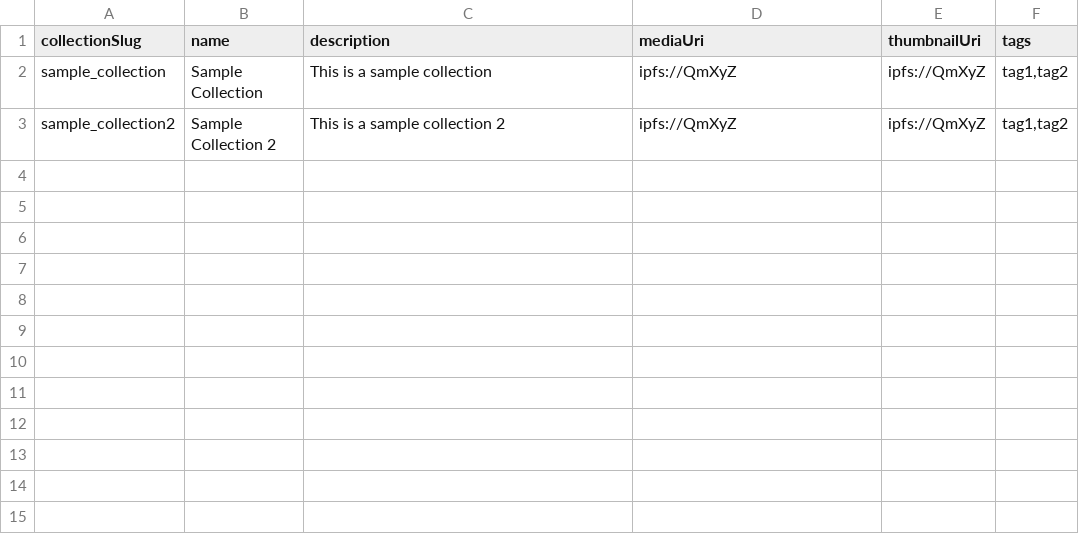
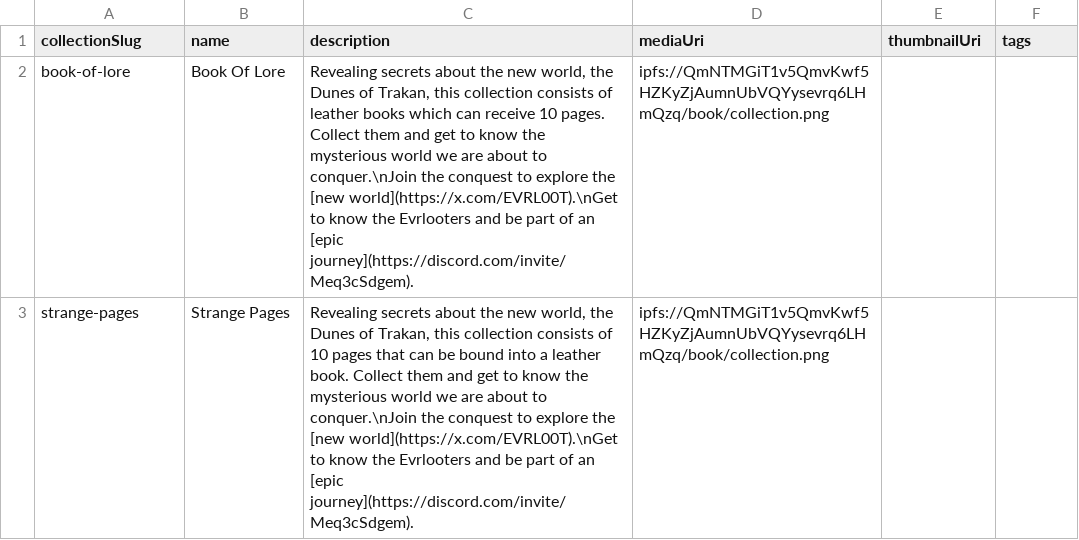
Before and after one commit to cf-lucas-moskau/evrloot-book-of-lore, a CSV file: metadata/collections.csv, drawn as a sheet.

```diff
--- a/metadata/collections.csv
+++ b/metadata/collections.csv
@@ -1,3 +1,3 @@
 collectionSlug,name,description,mediaUri,thumbnailUri,tags
-sample_collection,Sample Collection,This is a sample collection,ipfs://QmXyZ,ipfs://QmXyZ,"tag1,tag2"
-sample_collection2,Sample Collection 2,This is a sample collection 2,ipfs://QmXyZ,ipfs://QmXyZ,"tag1,tag2"
+book-of-lore,Book Of Lore,"Revealing secrets about the new world, the Dunes of Trakan, this collection consists of leather books which can receive 10 pages. Collect them and get to know the mysterious world we are about to conquer.\nJoin the conquest to explore the [new world](https://x.com/EVRL00T).\nGet to know the Evrlooters and be part of an [epic journey](https://discord.com/invite/Meq3cSdgem).",ipfs://QmNTMGiT1v5QmvKwf5HZKyZjAumnUbVQYysevrq6LHmQzq/book/collection.png,,
+strange-pages,Strange Pages,"Revealing secrets about the new world, the Dunes of Trakan, this collection consists of 10 pages that can be bound into a leather book. Collect them and get to know the mysterious world we are about to conquer.\nJoin the conquest to explore the [new world](https://x.com/EVRL00T).\nGet to know the Evrlooters and be part of an [epic journey](https://discord.com/invite/Meq3cSdgem).",ipfs://QmNTMGiT1v5QmvKwf5HZKyZjAumnUbVQYysevrq6LHmQzq/book/collection.png,,
```
Also changed, not shown: metadata/assets.csv, 44 other files.
